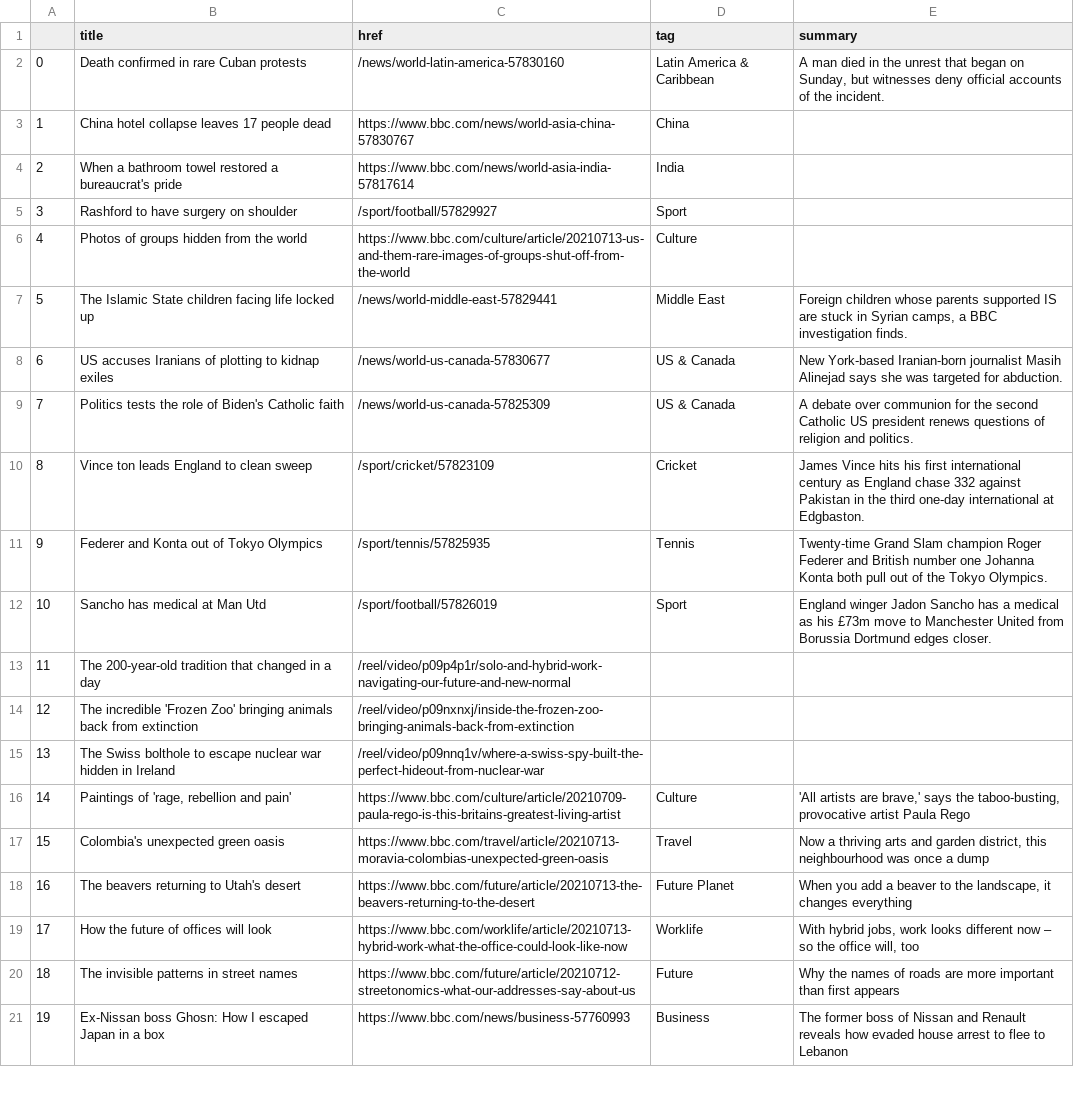
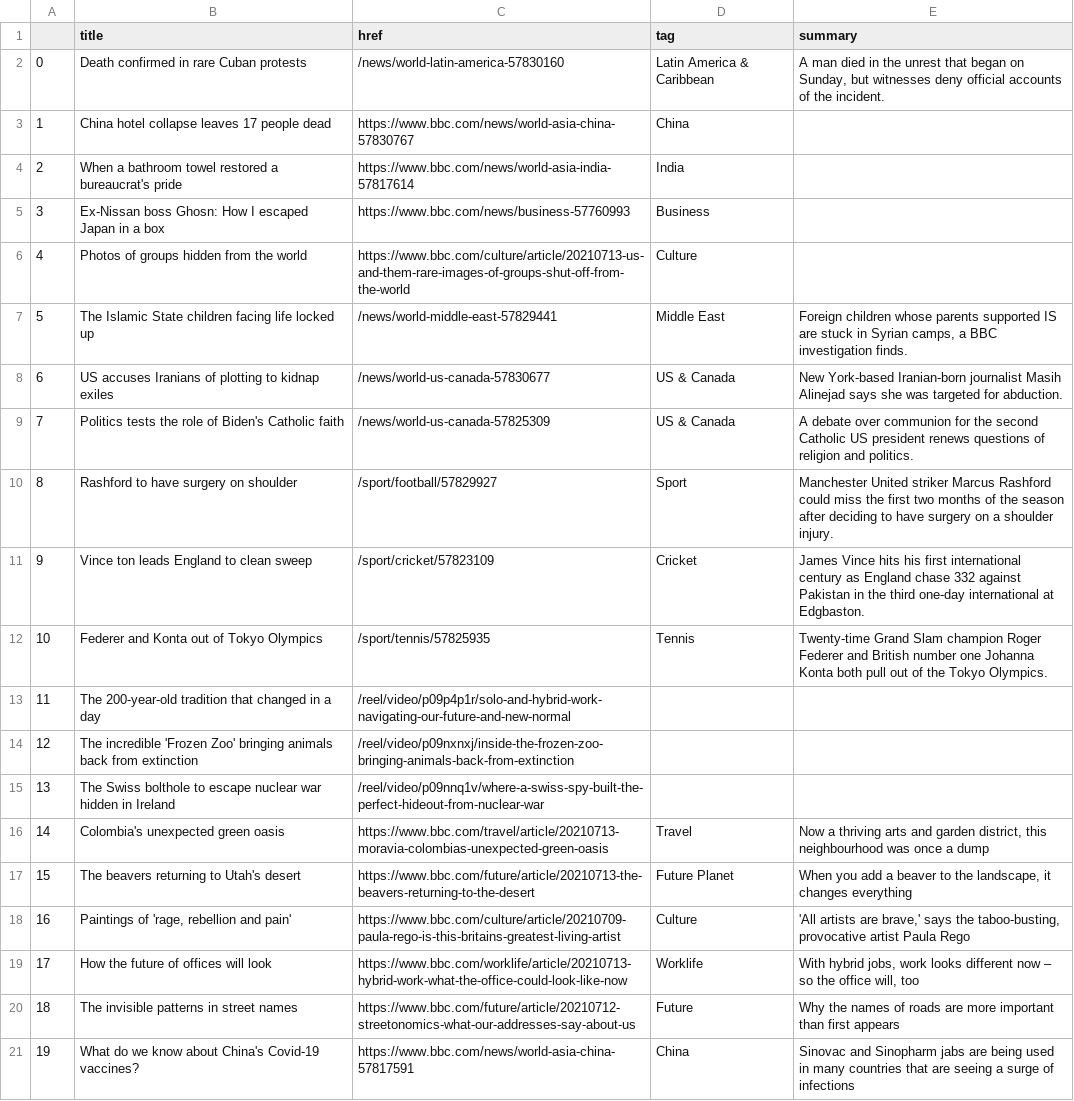
Before and after one commit to bujanowski/automated-scraper, a CSV file: bbc-headlines.csv, drawn as a sheet; only a part is shown; the diff covers the shown part only.

```diff
--- a/bbc-headlines.csv
+++ b/bbc-headlines.csv
@@ -4,3 +4,3 @@
 2,When a bathroom towel restored a bureaucrat's pride,https://www.bbc.com/news/world-asia-india-57817614,India,
-3,Rashford to have surgery on shoulder,/sport/football/57829927,Sport,
+3,Ex-Nissan boss Ghosn: How I escaped Japan in a box,https://www.bbc.com/news/business-57760993,Business,
 4,Photos of groups hidden from the world,https://www.bbc.com/culture/article/20210713-us-and-them-rare-images-of-groups-shut-off-from-the-world,Culture,
@@ -9,5 +9,5 @@
 7,Politics tests the role of Biden's Catholic faith,/news/world-us-canada-57825309,US & Canada,A debate over communion for the second Catholic US president renews questions of religion and politics.
-8,Vince ton leads England to clean sweep,/sport/cricket/57823109,Cricket,James Vince hits his first international century as England chase 332 against Pakistan in the third one-day international at Edgbaston.
-9,Federer and Konta out of Tokyo Olympics,/sport/tennis/57825935,Tennis,Twenty-time Grand Slam champion Roger Federer and British number one Johanna Konta both pull out of the Tokyo Olympics.
-10,Sancho has medical at Man Utd,/sport/football/57826019,Sport,England winger Jadon Sancho has a medical as his £73m move to Manchester United from Borussia Dortmund edges closer.
+8,Rashford to have surgery on shoulder,/sport/football/57829927,Sport,Manchester United striker Marcus Rashford could miss the first two months of the season after deciding to have surgery on a shoulder injury.
+9,Vince ton leads England to clean sweep,/sport/cricket/57823109,Cricket,James Vince hits his first international century as England chase 332 against Pakistan in the third one-day international at Edgbaston.
+10,Federer and Konta out of Tokyo Olympics,/sport/tennis/57825935,Tennis,Twenty-time Grand Slam champion Roger Federer and British number one Johanna Konta both pull out of the Tokyo Olympics.
 11,The 200-year-old tradition that changed in a day,/reel/video/p09p4p1r/solo-and-hybrid-work-navigating-our-future-and-new-normal,,
@@ -15,7 +15,7 @@
 13,The Swiss bolthole to escape nuclear war hidden in Ireland,/reel/video/p09nnq1v/where-a-swiss-spy-built-the-perfect-hideout-from-nuclear-war,,
-14,"Paintings of 'rage, rebellion and pain'",https://www.bbc.com/culture/article/20210709-paula-rego-is-this-britains-greatest-living-artist,Culture,"'All artists are brave,' says the taboo-busting, provocative artist Paula Rego"
-15,Colombia's unexpected green oasis,https://www.bbc.com/travel/article/20210713-moravia-colombias-unexpected-green-oasis,Travel,"Now a thriving arts and garden district, this neighbourhood was once a dump"
-16,The beavers returning to Utah's desert,https://www.bbc.com/future/article/20210713-the-beavers-returning-to-the-desert,Future Planet,"When you add a beaver to the landscape, it changes everything"
+14,Colombia's unexpected green oasis,https://www.bbc.com/travel/article/20210713-moravia-colombias-unexpected-green-oasis,Travel,"Now a thriving arts and garden district, this neighbourhood was once a dump"
+15,The beavers returning to Utah's desert,https://www.bbc.com/future/article/20210713-the-beavers-returning-to-the-desert,Future Planet,"When you add a beaver to the landscape, it changes everything"
+16,"Paintings of 'rage, rebellion and pain'",https://www.bbc.com/culture/article/20210709-paula-rego-is-this-britains-greatest-living-artist,Culture,"'All artists are brave,' says the taboo-busting, provocative artist Paula Rego"
 17,How the future of offices will look,https://www.bbc.com/worklife/article/20210713-hybrid-work-what-the-office-could-look-like-now,Worklife,"With hybrid jobs, work looks different now – so the office will, too"
 18,The invisible patterns in street names,https://www.bbc.com/future/article/20210712-streetonomics-what-our-addresses-say-about-us,Future,Why the names of roads are more important than first appears
-19,Ex-Nissan boss Ghosn: How I escaped Japan in a box,https://www.bbc.com/news/business-57760993,Business,The former boss of Nissan and Renault reveals how evaded house arrest to flee to Lebanon
+19,What do we know about China's Covid-19 vaccines?,https://www.bbc.com/news/world-asia-china-57817591,China,Sinovac and Sinopharm jabs are being used in many countries that are seeing a surge of infections
```
Also changed, not shown: 11 edited cells elsewhere in this file.
